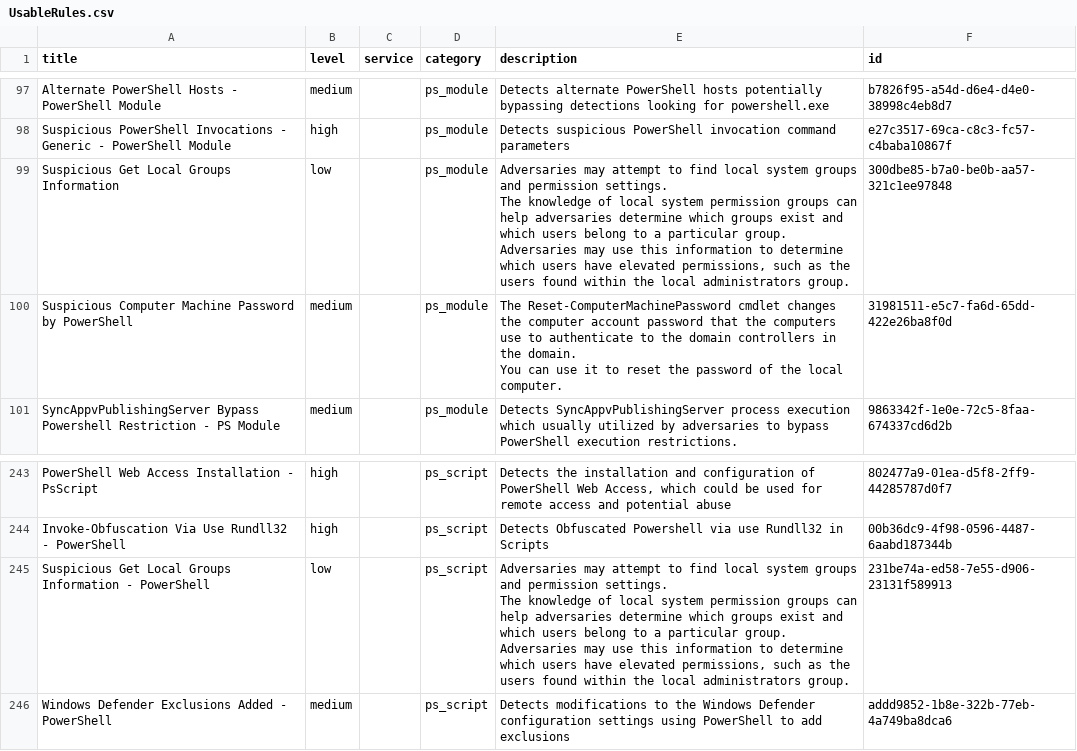
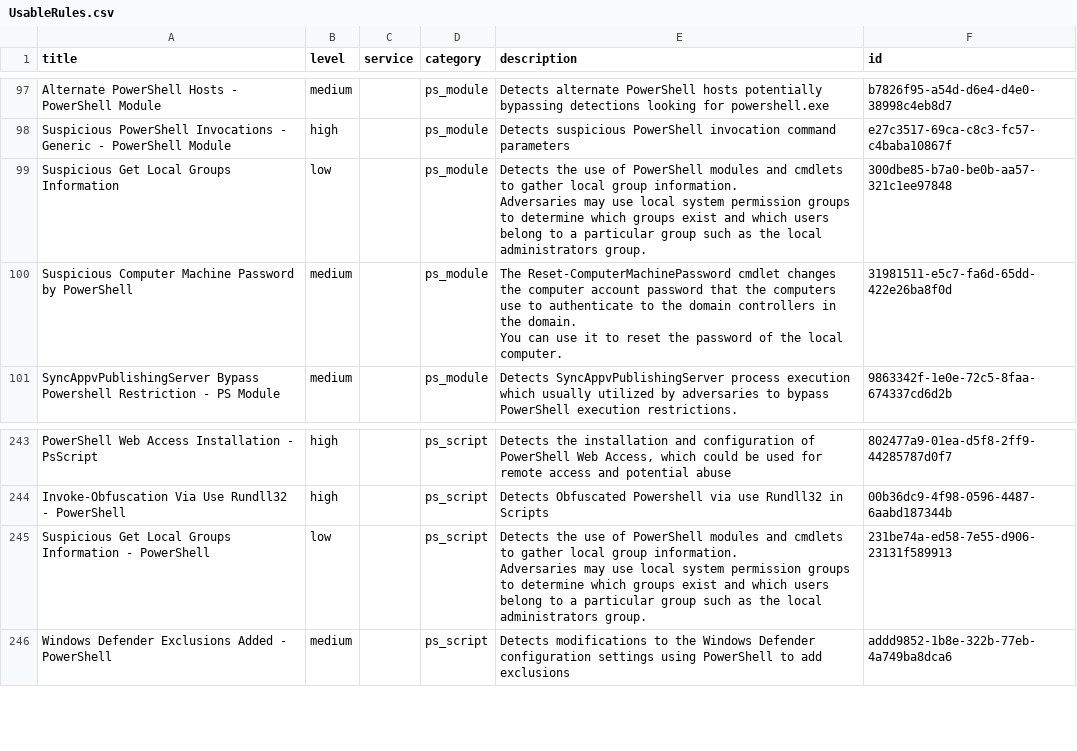
Before and after one commit to Yamato-Security/EventLog-Baseline-Guide, a CSV file: data/Windows_Default/UsableRules.csv, drawn as a sheet; only a part is shown, gaps mark what is left out; ↵ is a line break in a cell; the diff names each change by its address in the sheet, - before the commit and + after, or states it on an @@ line.

```diff
--- a/data/Windows_Default/UsableRules.csv
+++ b/data/Windows_Default/UsableRules.csv
-E99 (description): Adversaries may attempt to find local system groups and permission settings. ↵ The knowledge of local system permission groups can help adversaries determine which groups exist and which users belong to a particular group. ↵ Adversaries may use this information to determine which users have elevated permissions, such as the users found within the local…
+E99 (description): Detects the use of PowerShell modules and cmdlets to gather local group information. ↵ Adversaries may use local system permission groups to determine which groups exist and which users belong to a particular group such as the local…
-E245 (description): Adversaries may attempt to find local system groups and permission settings. ↵ The knowledge of local system permission groups can help adversaries determine which groups exist and which users belong to a particular group. ↵ Adversaries may use this information to determine which users have elevated permissions, such as the users found within the local…
+E245 (description): Detects the use of PowerShell modules and cmdlets to gather local group information. ↵ Adversaries may use local system permission groups to determine which groups exist and which users belong to a particular group such as the local…
```
Also changed, not shown: data/Windows_Default/UnusableRules.csv, data/Windows_Default/WELA-Audit-Result.csv, 1 other file.
